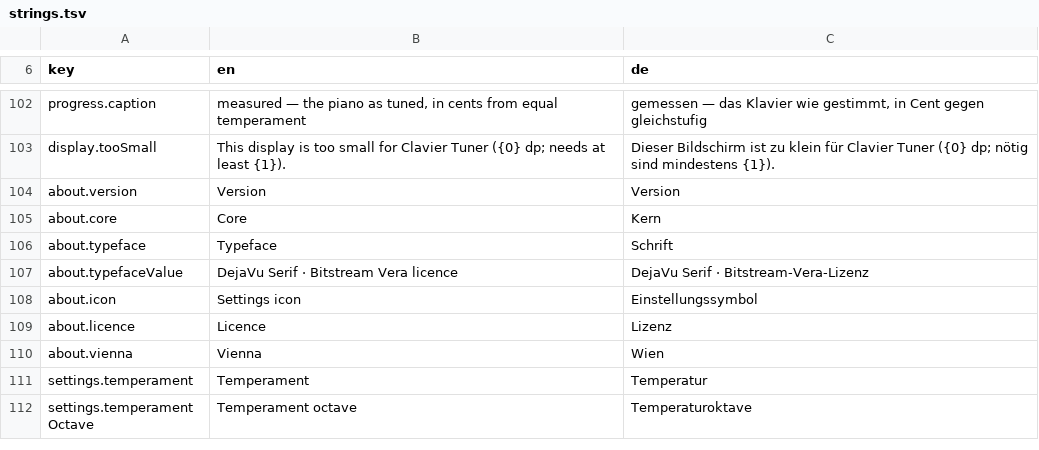
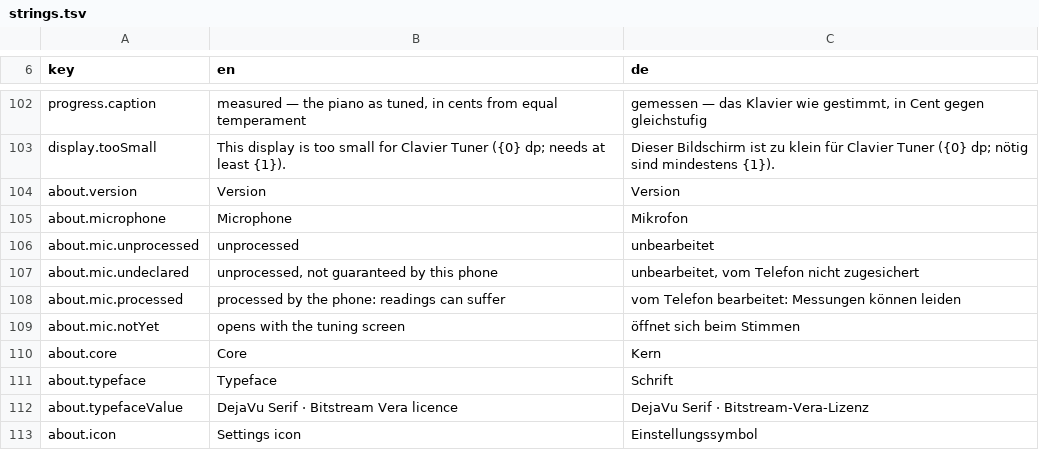
Before and after one commit to clavierhaus/clavier-tuner-foss, a TSV file: i18n/strings.tsv, drawn as a sheet; only a part is shown, gaps mark what is left out; the shorter side is filled out with more unchanged rows; the diff names each change by its address in the sheet, - before the commit and + after, or states it on an @@ line.

```diff
--- a/i18n/strings.tsv
+++ b/i18n/strings.tsv
+row 105: about.microphone | Microphone | Mikrofon
+row 106: about.mic.unprocessed | unprocessed | unbearbeitet
+row 107: about.mic.undeclared | unprocessed, not guaranteed by this phone | unbearbeitet, vom Telefon nicht zugesichert
+row 108: about.mic.processed | processed by the phone: readings can suffer | vom Telefon bearbeitet: Messungen können leiden
+row 109: about.mic.notYet | opens with the tuning screen | öffnet sich beim Stimmen
```
Also changed, not shown: 8 other files.
